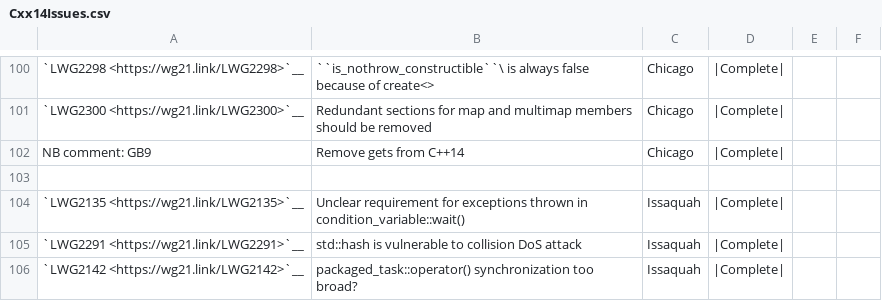
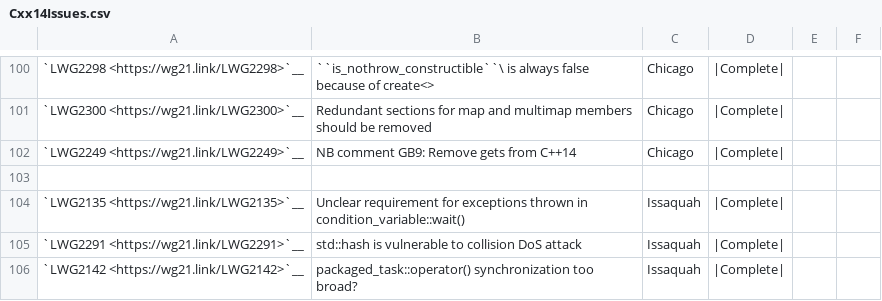
Before and after one commit to david-xl/llvm-project, a CSV file: libcxx/docs/Status/Cxx14Issues.csv, drawn as a sheet; only a part is shown, gaps mark what is left out.

```diff
--- a/libcxx/docs/Status/Cxx14Issues.csv
+++ b/libcxx/docs/Status/Cxx14Issues.csv
@@ -101,3 +101,3 @@
 "`LWG2300 <https://wg21.link/LWG2300>`__","Redundant sections for map and multimap members should be removed","Chicago","|Complete|","",""
-"NB comment: GB9","Remove gets from C++14","Chicago","|Complete|","",""
+"`LWG2249 <https://wg21.link/LWG2249>`__","NB comment GB9: Remove gets from C++14","Chicago","|Complete|","",""
 "","","","","",""
```
Also changed, not shown: libcxx/docs/Status/Cxx17Issues.csv, libcxx/docs/Status/Cxx17Papers.csv, 3 other files.
